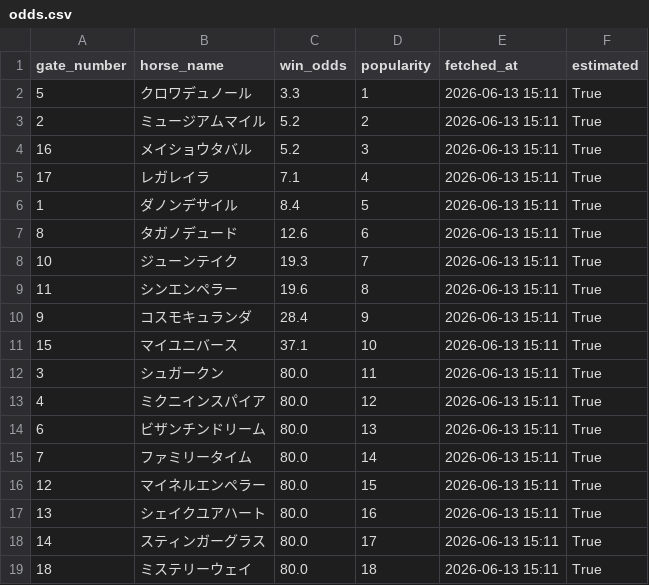
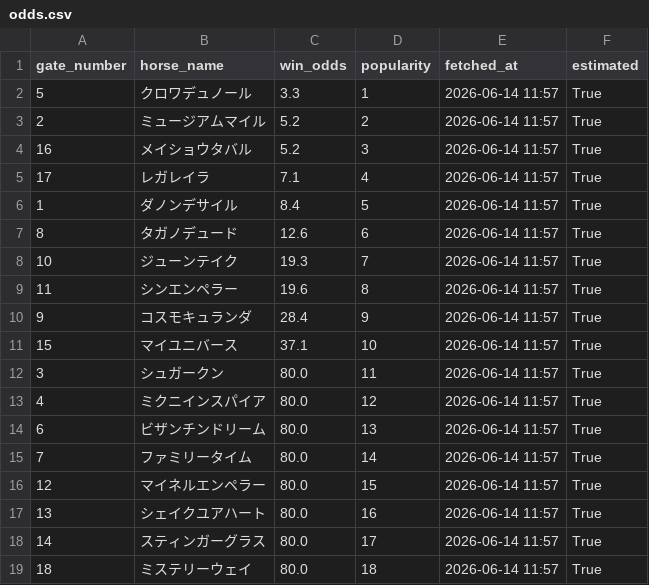
Before and after one commit to masafumiudagawa/keiba-ai, a CSV file: data/races/takarazuka_2026/odds.csv, drawn as a sheet.

```diff
--- a/data/races/takarazuka_2026/odds.csv
+++ b/data/races/takarazuka_2026/odds.csv
@@ -1,19 +1,19 @@
 gate_number,horse_name,win_odds,popularity,fetched_at,estimated
-5,クロワデュノール,3.3,1,2026-06-13 15:11,True
-2,ミュージアムマイル,5.2,2,2026-06-13 15:11,True
-16,メイショウタバル,5.2,3,2026-06-13 15:11,True
-17,レガレイラ,7.1,4,2026-06-13 15:11,True
-1,ダノンデサイル,8.4,5,2026-06-13 15:11,True
-8,タガノデュード,12.6,6,2026-06-13 15:11,True
-10,ジューンテイク,19.3,7,2026-06-13 15:11,True
-11,シンエンペラー,19.6,8,2026-06-13 15:11,True
-9,コスモキュランダ,28.4,9,2026-06-13 15:11,True
-15,マイユニバース,37.1,10,2026-06-13 15:11,True
-3,シュガークン,80.0,11,2026-06-13 15:11,True
-4,ミクニインスパイア,80.0,12,2026-06-13 15:11,True
-6,ビザンチンドリーム,80.0,13,2026-06-13 15:11,True
-7,ファミリータイム,80.0,14,2026-06-13 15:11,True
-12,マイネルエンペラー,80.0,15,2026-06-13 15:11,True
-13,シェイクユアハート,80.0,16,2026-06-13 15:11,True
-14,スティンガーグラス,80.0,17,2026-06-13 15:11,True
-18,ミステリーウェイ,80.0,18,2026-06-13 15:11,True
+5,クロワデュノール,3.3,1,2026-06-14 11:57,True
+2,ミュージアムマイル,5.2,2,2026-06-14 11:57,True
+16,メイショウタバル,5.2,3,2026-06-14 11:57,True
+17,レガレイラ,7.1,4,2026-06-14 11:57,True
+1,ダノンデサイル,8.4,5,2026-06-14 11:57,True
+8,タガノデュード,12.6,6,2026-06-14 11:57,True
+10,ジューンテイク,19.3,7,2026-06-14 11:57,True
+11,シンエンペラー,19.6,8,2026-06-14 11:57,True
+9,コスモキュランダ,28.4,9,2026-06-14 11:57,True
+15,マイユニバース,37.1,10,2026-06-14 11:57,True
+3,シュガークン,80.0,11,2026-06-14 11:57,True
+4,ミクニインスパイア,80.0,12,2026-06-14 11:57,True
+6,ビザンチンドリーム,80.0,13,2026-06-14 11:57,True
+7,ファミリータイム,80.0,14,2026-06-14 11:57,True
+12,マイネルエンペラー,80.0,15,2026-06-14 11:57,True
+13,シェイクユアハート,80.0,16,2026-06-14 11:57,True
+14,スティンガーグラス,80.0,17,2026-06-14 11:57,True
+18,ミステリーウェイ,80.0,18,2026-06-14 11:57,True
```
Also changed, not shown: data/races/tokyo_derby_2026/odds.csv, 2 other files.
